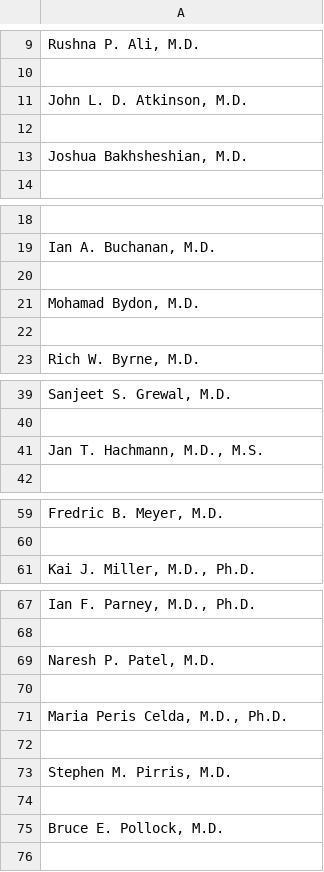
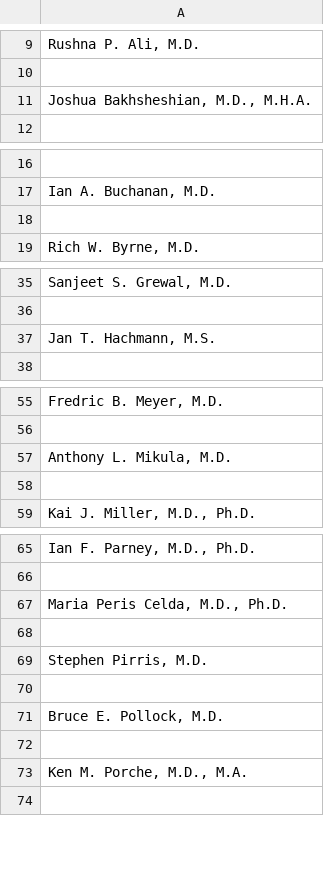
Before and after one commit to justinhyou/mayo-department-scrape, a CSV file: doctors.csv, drawn as a sheet; only a part is shown, gaps mark what is left out; removed rows and columns are numbered as before the commit, all else as after; the diff names each change by its address in the sheet, - before the commit and + after, or states it on an @@ line.

```diff
--- a/doctors.csv
+++ b/doctors.csv
-A11: John L. D. Atkinson, M.D.
+A11: Joshua Bakhsheshian, M.D., M.H.A.
-row 12: (empty)
-row 13: Joshua Bakhsheshian, M.D.
-row 20: (empty)
-row 21: Mohamad Bydon, M.D.
-A37: Jan T. Hachmann, M.D., M.S.
+A37: Jan T. Hachmann, M.S.
+row 57: Anthony L. Mikula, M.D.
+row 58: (empty)
-row 69: Naresh P. Patel, M.D.
-row 70: (empty)
-A69: Stephen M. Pirris, M.D.
+A69: Stephen Pirris, M.D.
+row 72: (empty)
+row 73: Ken M. Porche, M.D., M.A.
```
Also changed, not shown: 1 other file.
